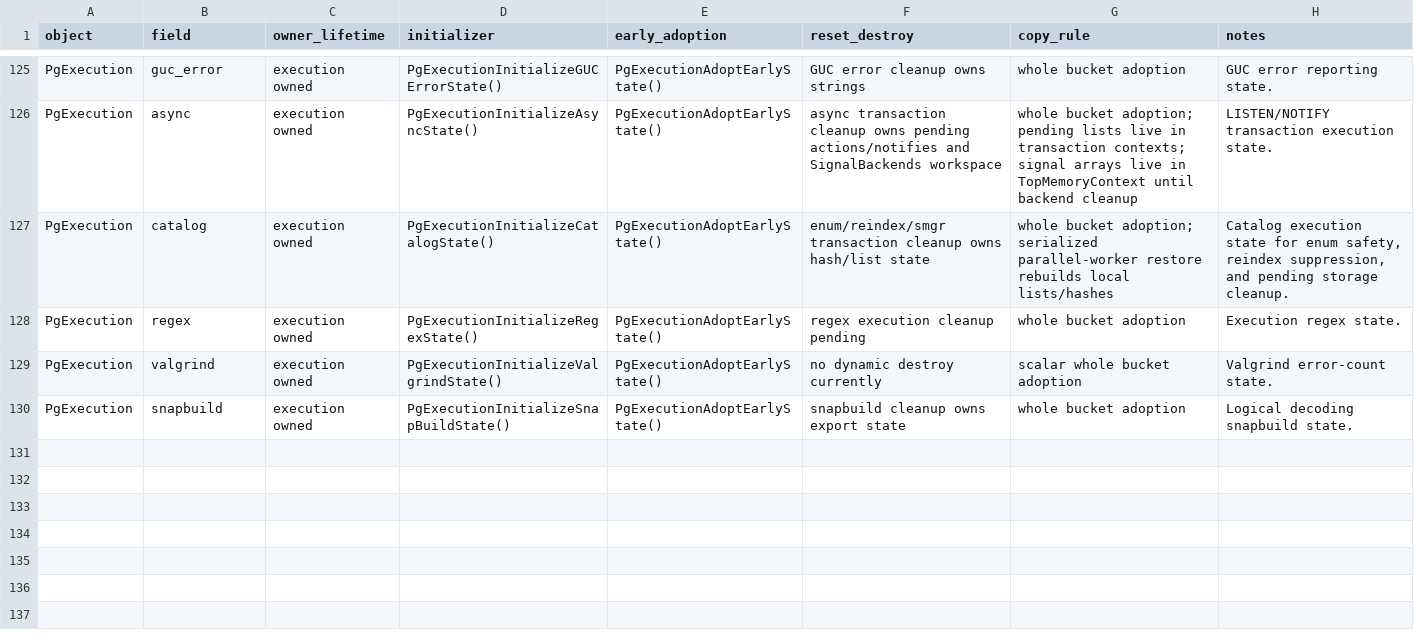
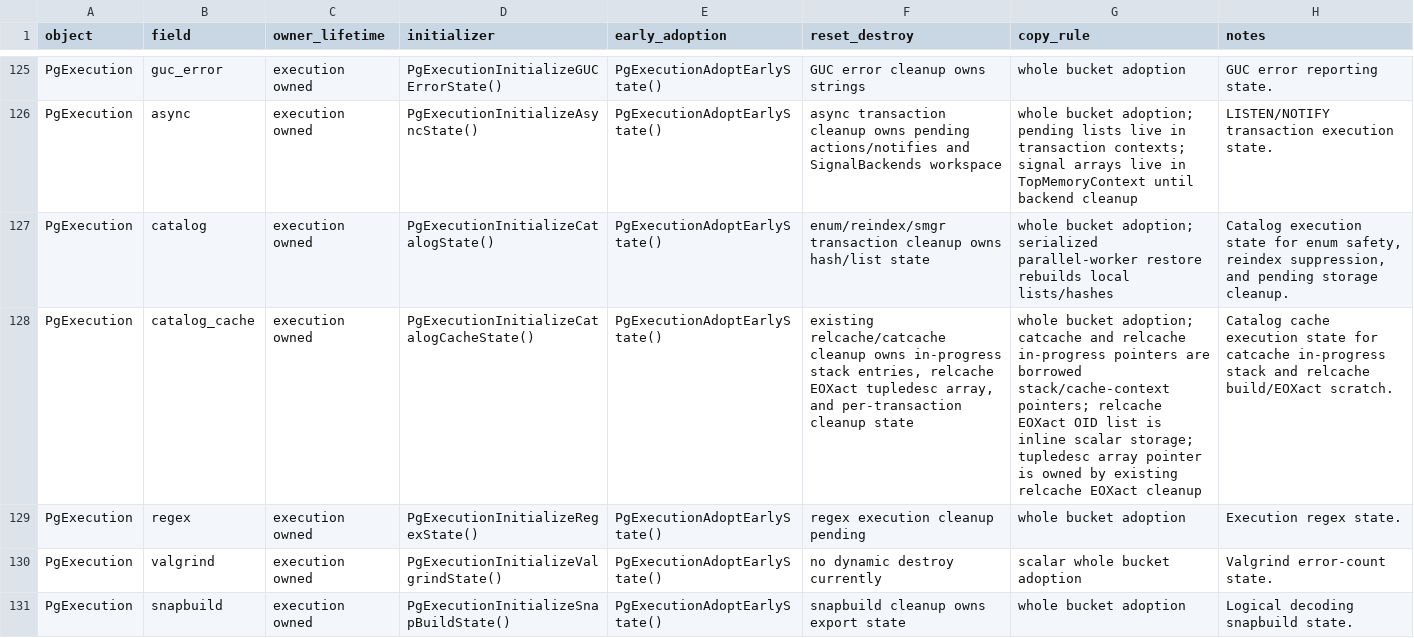
Before and after one commit to gburd/postgres, a TSV file: MULTITHREADED_RUNTIME_LIFECYCLE.tsv, drawn as a sheet; only a part is shown, gaps mark what is left out; the diff names each change by its address in the sheet, - before the commit and + after, or states it on an @@ line.

Commit message:
Move catalog cache scratch state into PgExecution

```diff
--- a/MULTITHREADED_RUNTIME_LIFECYCLE.tsv
+++ b/MULTITHREADED_RUNTIME_LIFECYCLE.tsv
+row 128: PgExecution | catalog_cache | execution owned | PgExecutionInitializeCatalogCacheState() | PgExecutionAdoptEarlyState() | existing relcache/catcache cleanup owns in-progress stack entries, relcache EOXact tupledesc array, and per-transaction cleanup state | whole bucket adoption; catcache and relcache in-progress pointers are borrowed stack/cache-context pointers; relcache EOXact OID list is inline scalar storage; tupledesc array pointer is owned by existing relcache EOXact cleanup | Catalog cache execution state for catcache in-progress stack and relcache build/EOXact scratch.
```
Also changed, not shown: 12 other files.
